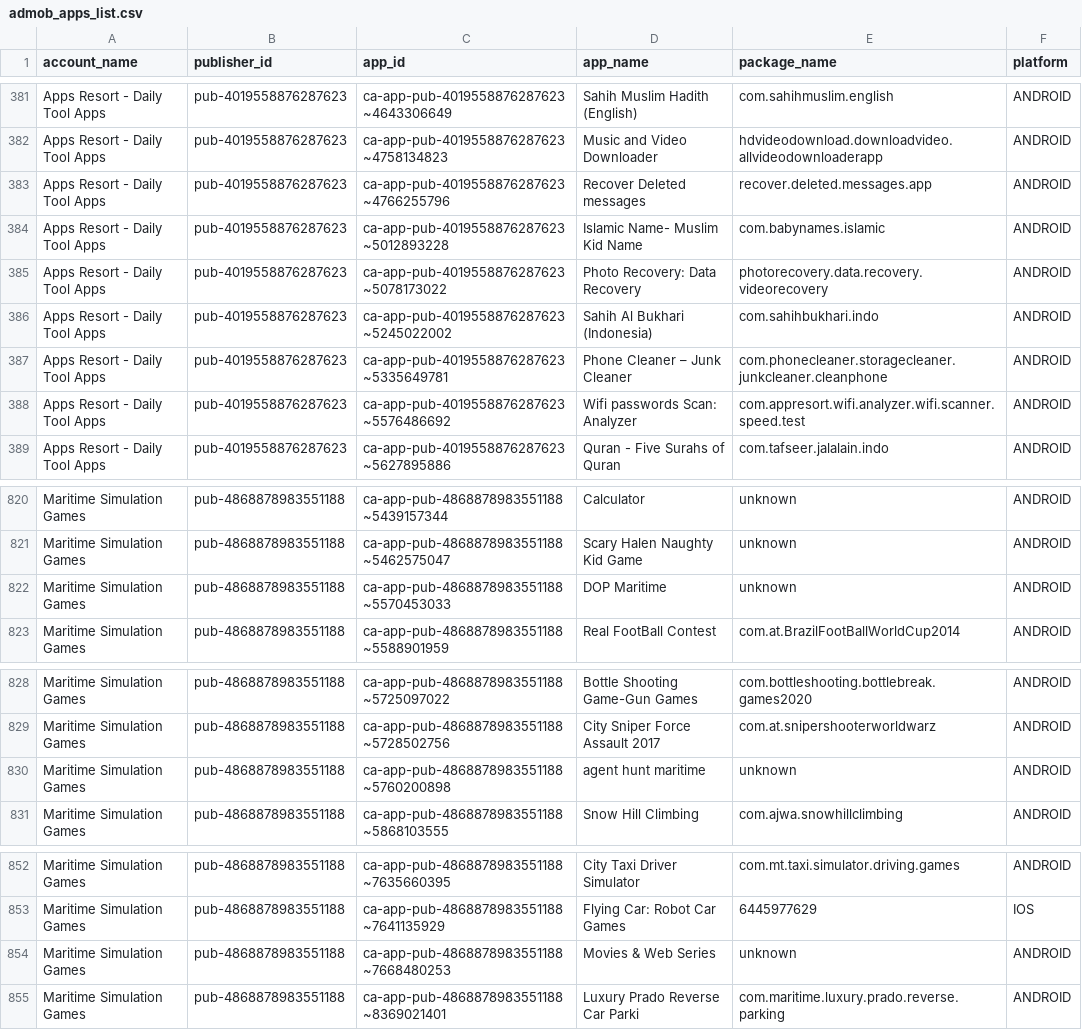
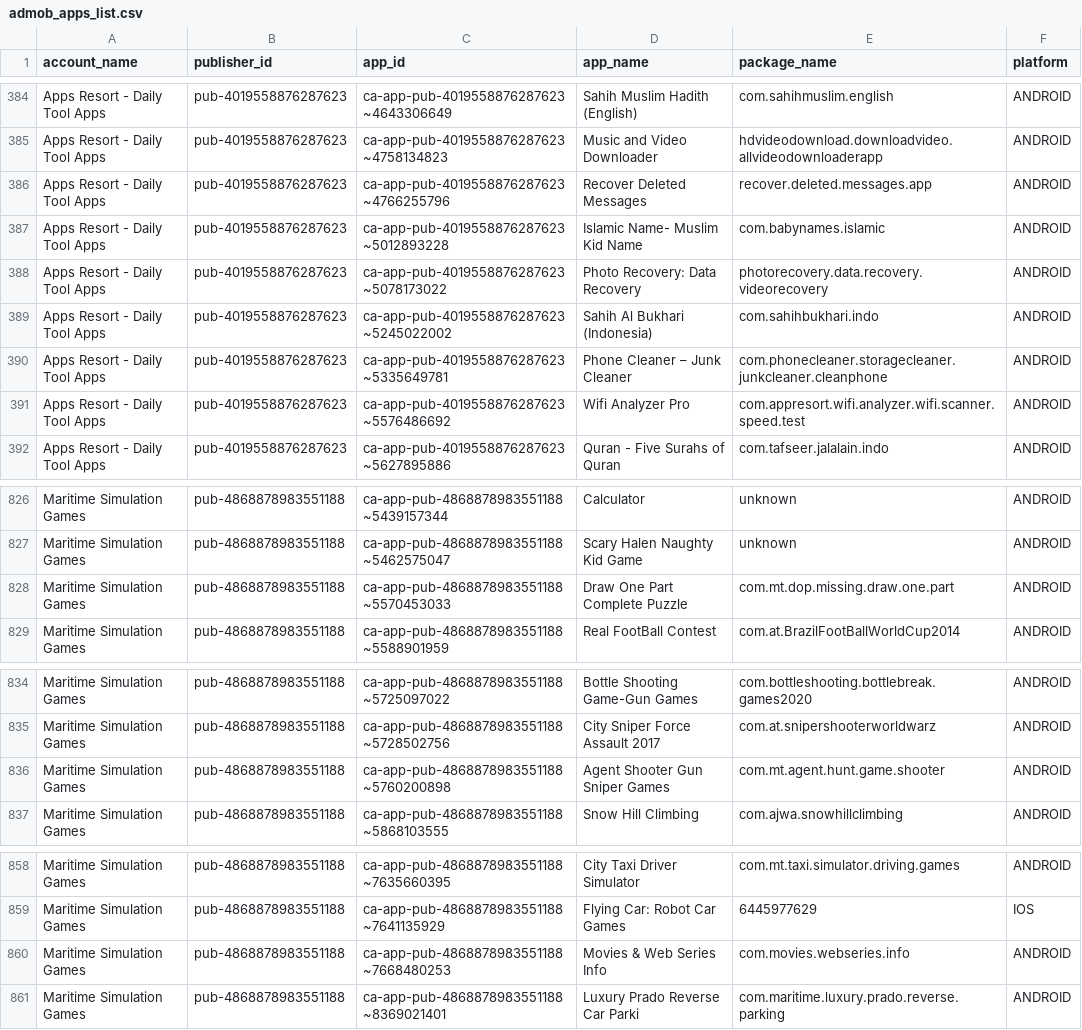
Before and after one commit to Automation2-admob/fcast-ad-engine, a CSV file: admob_apps_list.csv, drawn as a sheet; only a part is shown, gaps mark what is left out; the diff covers the shown part only.

```diff
--- a/admob_apps_list.csv
+++ b/admob_apps_list.csv
@@ -382,3 +385,3 @@ Apps Resort - Daily Tool Apps,pub-4019558876287623,ca-app-pub-4019558876287623~4
 Apps Resort - Daily Tool Apps,pub-4019558876287623,ca-app-pub-4019558876287623~4758134823,Music and Video Downloader,hdvideodownload.downloadvideo.allvideodownloaderapp,ANDROID
-Apps Resort - Daily Tool Apps,pub-4019558876287623,ca-app-pub-4019558876287623~4766255796,Recover Deleted messages,recover.deleted.messages.app,ANDROID
+Apps Resort - Daily Tool Apps,pub-4019558876287623,ca-app-pub-4019558876287623~4766255796,Recover Deleted Messages,recover.deleted.messages.app,ANDROID
 Apps Resort - Daily Tool Apps,pub-4019558876287623,ca-app-pub-4019558876287623~5012893228,Islamic Name- Muslim Kid  Name,com.babynames.islamic,ANDROID
@@ -387,3 +390,3 @@ Apps Resort - Daily Tool Apps,pub-4019558876287623,ca-app-pub-4019558876287623~5
 Apps Resort - Daily Tool Apps,pub-4019558876287623,ca-app-pub-4019558876287623~5335649781,Phone Cleaner – Junk Cleaner,com.phonecleaner.storagecleaner.junkcleaner.cleanphone,ANDROID
-Apps Resort - Daily Tool Apps,pub-4019558876287623,ca-app-pub-4019558876287623~5576486692,Wifi passwords Scan: Analyzer,com.appresort.wifi.analyzer.wifi.scanner.speed.test,ANDROID
+Apps Resort - Daily Tool Apps,pub-4019558876287623,ca-app-pub-4019558876287623~5576486692,Wifi Analyzer Pro,com.appresort.wifi.analyzer.wifi.scanner.speed.test,ANDROID
 Apps Resort - Daily Tool Apps,pub-4019558876287623,ca-app-pub-4019558876287623~5627895886,Quran - Five Surahs of Quran,com.tafseer.jalalain.indo,ANDROID
@@ -821,3 +827,3 @@ Maritime Simulation Games,pub-4868878983551188,ca-app-pub-4868878983551188~54391
 Maritime Simulation Games,pub-4868878983551188,ca-app-pub-4868878983551188~5462575047,Scary Halen Naughty Kid Game,unknown,ANDROID
-Maritime Simulation Games,pub-4868878983551188,ca-app-pub-4868878983551188~5570453033,DOP Maritime,unknown,ANDROID
+Maritime Simulation Games,pub-4868878983551188,ca-app-pub-4868878983551188~5570453033,Draw One Part Complete Puzzle,com.mt.dop.missing.draw.one.part,ANDROID
 Maritime Simulation Games,pub-4868878983551188,ca-app-pub-4868878983551188~5588901959,Real FootBall Contest,com.at.BrazilFootBallWorldCup2014,ANDROID
@@ -829,3 +835,3 @@ Maritime Simulation Games,pub-4868878983551188,ca-app-pub-4868878983551188~57250
 Maritime Simulation Games,pub-4868878983551188,ca-app-pub-4868878983551188~5728502756,City Sniper Force Assault 2017,com.at.snipershooterworldwarz,ANDROID
-Maritime Simulation Games,pub-4868878983551188,ca-app-pub-4868878983551188~5760200898,agent hunt maritime,unknown,ANDROID
+Maritime Simulation Games,pub-4868878983551188,ca-app-pub-4868878983551188~5760200898,Agent Shooter Gun Sniper Games,com.mt.agent.hunt.game.shooter,ANDROID
 Maritime Simulation Games,pub-4868878983551188,ca-app-pub-4868878983551188~5868103555,Snow Hill Climbing,com.ajwa.snowhillclimbing,ANDROID
@@ -853,3 +859,3 @@ Maritime Simulation Games,pub-4868878983551188,ca-app-pub-4868878983551188~76356
 Maritime Simulation Games,pub-4868878983551188,ca-app-pub-4868878983551188~7641135929,Flying Car: Robot Car Games,6445977629,IOS
-Maritime Simulation Games,pub-4868878983551188,ca-app-pub-4868878983551188~7668480253,Movies & Web Series,unknown,ANDROID
+Maritime Simulation Games,pub-4868878983551188,ca-app-pub-4868878983551188~7668480253,Movies & Web Series Info,com.movies.webseries.info,ANDROID
 Maritime Simulation Games,pub-4868878983551188,ca-app-pub-4868878983551188~8369021401,Luxury Prado Reverse Car Parki,com.maritime.luxury.prado.reverse.parking,ANDROID
```
Also changed, not shown: 10 added rows elsewhere in this file.
